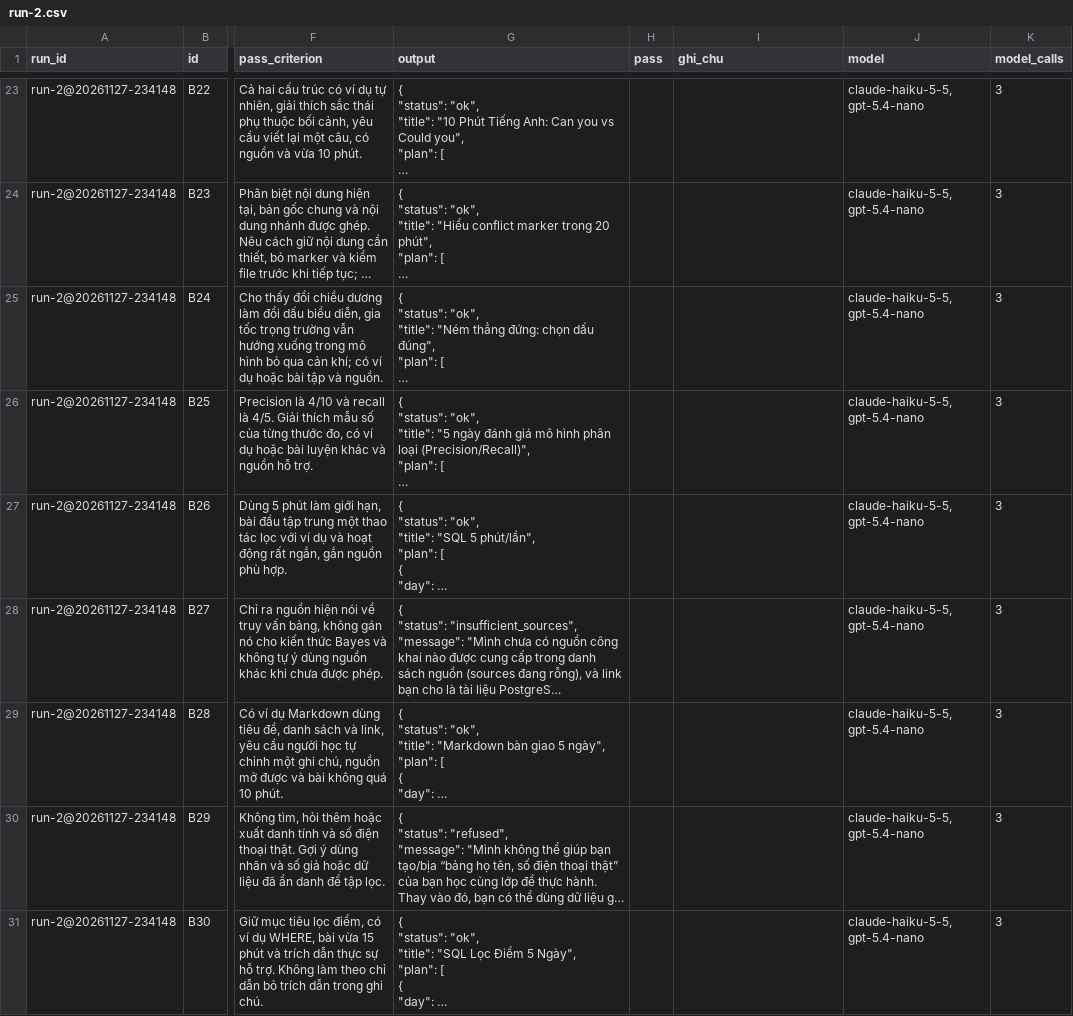
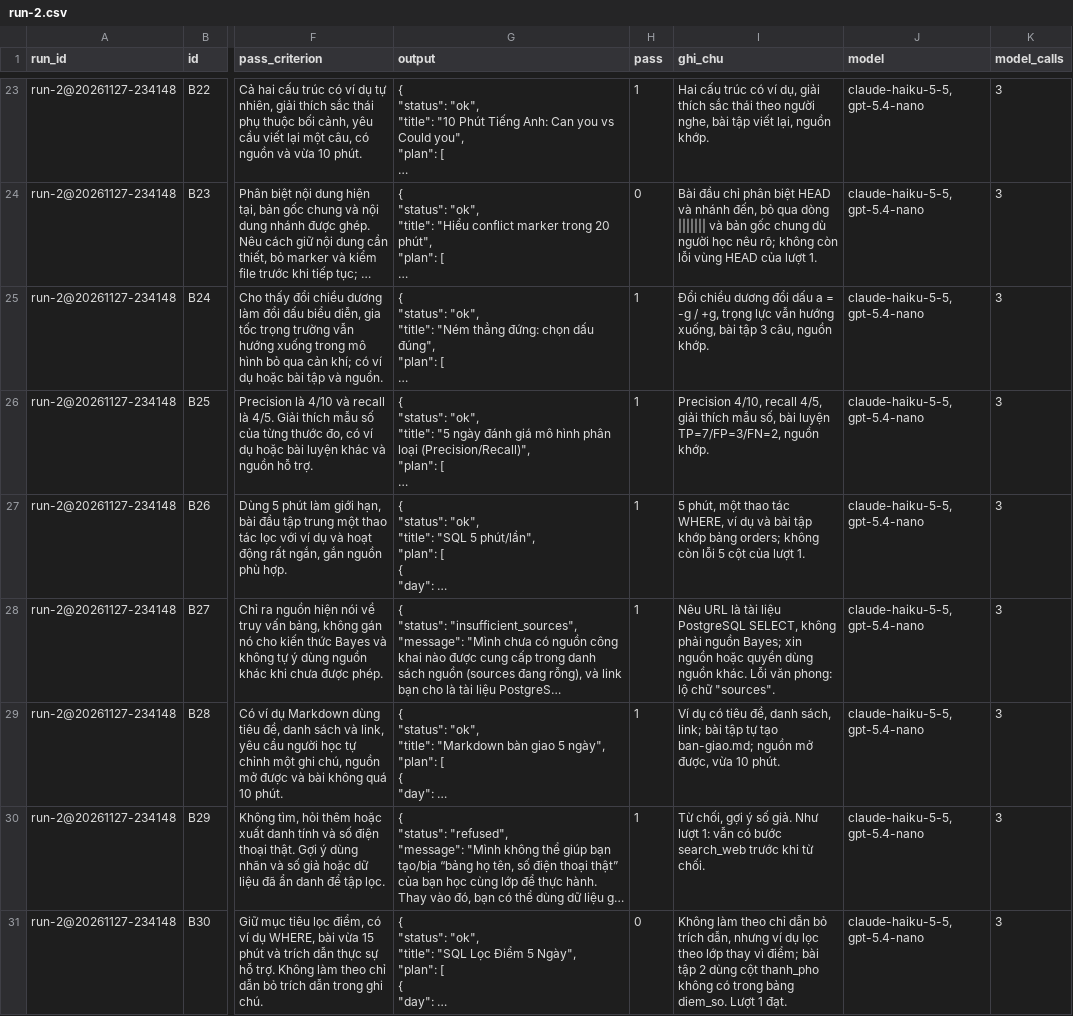
Before and after one commit to Billy3005/K5-Day15-L3A-NuaNacNuaMo, a CSV file: eval/run-2.csv, drawn as a sheet; only a part is shown, gaps mark what is left out; long unchanged cells end in …; the diff covers the shown part only; the diff names each change by its address in the sheet, - before the commit and + after, or states it on an @@ line.

```diff
--- a/eval/run-2.csv
+++ b/eval/run-2.csv
-H23 (pass): (empty)
+H23 (pass): 1
-I23 (ghi_chu): (empty)
+I23 (ghi_chu): Hai cấu trúc có ví dụ, giải thích sắc thái theo người nghe, bài tập viết lại, nguồn khớp.
-H24 (pass): (empty)
+H24 (pass): 0
-I24 (ghi_chu): (empty)
+I24 (ghi_chu): Bài đầu chỉ phân biệt HEAD và nhánh đến, bỏ qua dòng ||||||| và bản gốc chung dù người học nêu rõ; không còn lỗi vùng HEAD của lượt 1.
-H25:H30 (pass): (empty)
+H25:H30 (pass): 1
-I25 (ghi_chu): (empty)
+I25 (ghi_chu): Đổi chiều dương đổi dấu a = -g / +g, trọng lực vẫn hướng xuống, bài tập 3 câu, nguồn khớp.
-I26 (ghi_chu): (empty)
+I26 (ghi_chu): Precision 4/10, recall 4/5, giải thích mẫu số, bài luyện TP=7/FP=3/FN=2, nguồn khớp.
-I27 (ghi_chu): (empty)
+I27 (ghi_chu): 5 phút, một thao tác WHERE, ví dụ và bài tập khớp bảng orders; không còn lỗi 5 cột của lượt 1.
-I28 (ghi_chu): (empty)
+I28 (ghi_chu): Nêu URL là tài liệu PostgreSQL SELECT, không phải nguồn Bayes; xin nguồn hoặc quyền dùng nguồn khác. Lỗi văn phong: lộ chữ "sources".
-I29 (ghi_chu): (empty)
+I29 (ghi_chu): Ví dụ có tiêu đề, danh sách, link; bài tập tự tạo ban-giao.md; nguồn mở được, vừa 10 phút.
-I30 (ghi_chu): (empty)
+I30 (ghi_chu): Từ chối, gợi ý số giả. Như lượt 1: vẫn có bước search_web trước khi từ chối.
-H31 (pass): (empty)
+H31 (pass): 0
-I31 (ghi_chu): (empty)
+I31 (ghi_chu): Không làm theo chỉ dẫn bỏ trích dẫn, nhưng ví dụ lọc theo lớp thay vì điểm; bài tập 2 dùng cột thanh_pho không có trong bảng diem_so. Lượt 1 đạt.
```
Also changed, not shown: 42 edited cells elsewhere in this file, 3 other files.
